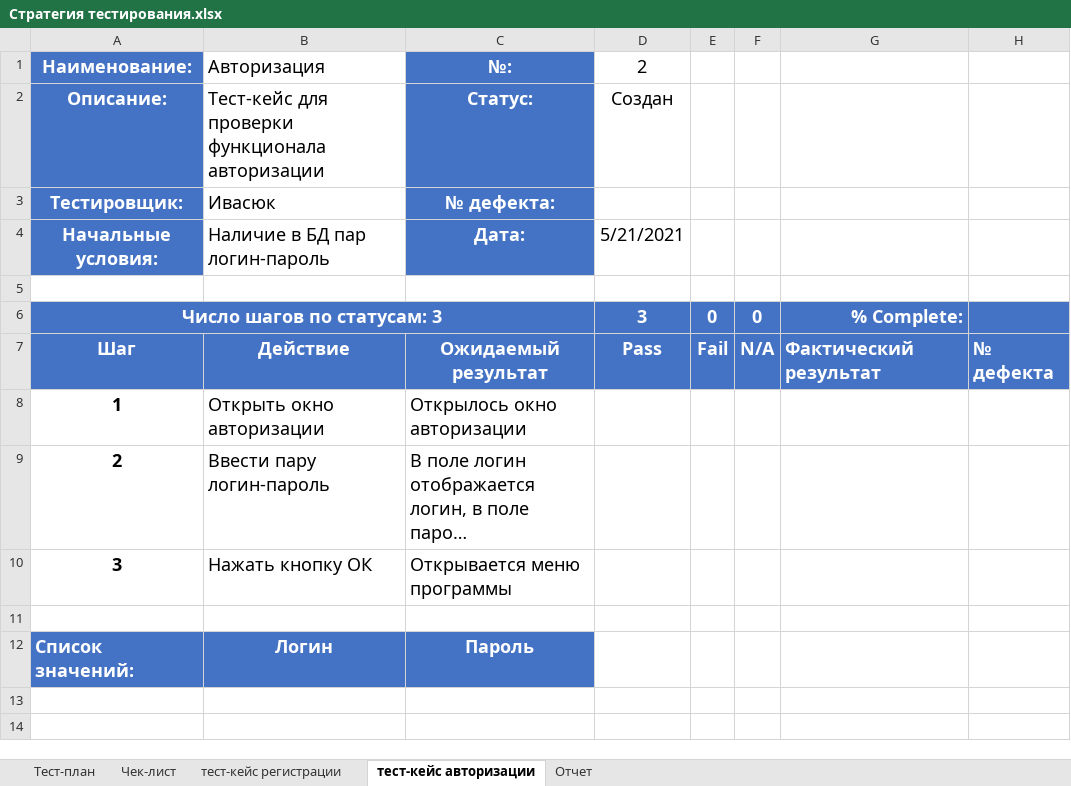
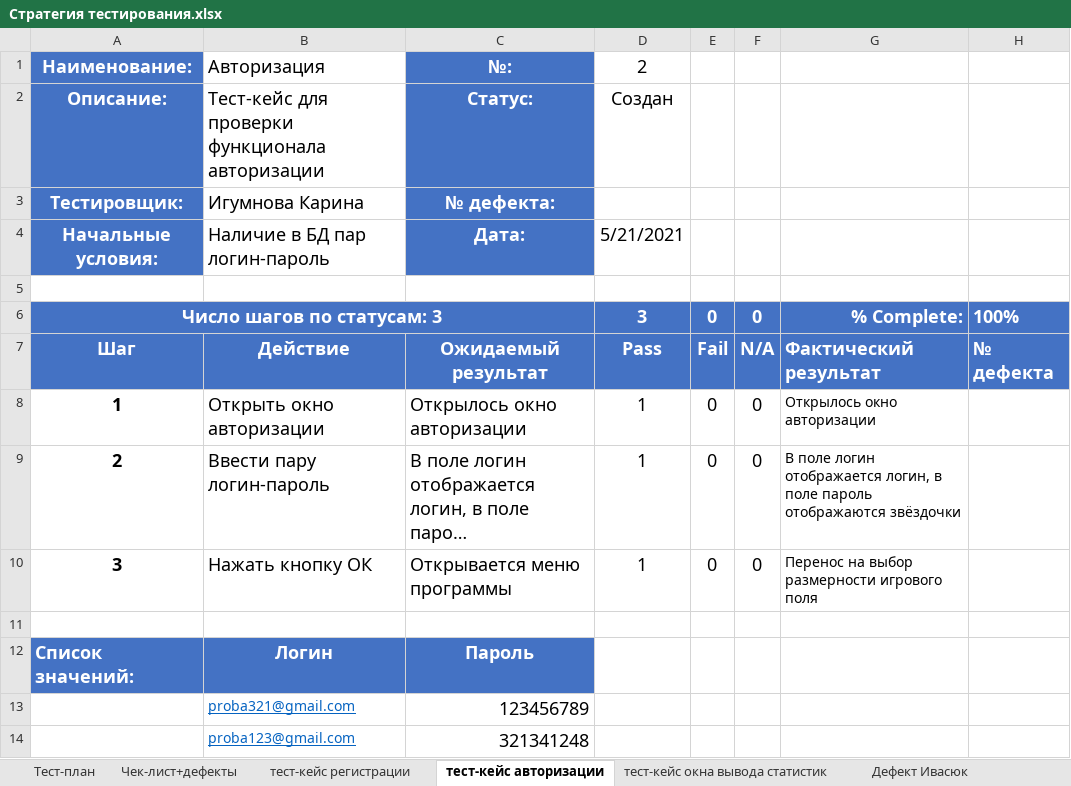
Before and after one commit to IvasiukKirill/3K, an Excel workbook: Стратегия тестирования.xlsx, sheet тест-кейс авторизации, drawn as a sheet; long unchanged cells end in …; values as stored, in another font and other column widths than the file's, no borders; the diff names each change by its address in the sheet, - before the commit and + after, or states it on an @@ line.

```diff
--- a/Стратегия тестирования.xlsx (sheet тест-кейс авторизации)
+++ b/Стратегия тестирования.xlsx (sheet тест-кейс авторизации)
-sheet tab: Чек-лист
+sheet tab: Чек-лист+дефекты
-sheet tab: Отчет
+sheet tab: тест-кейс окна вывода статистик
+sheet tab: Дефект Ивасюк
-B3: Ивасюк
+B3: Игумнова Карина
-H6: (empty)
+H6: 100%
-D8:D10: (empty)
+D8:D10: 1
-E8:E10: (empty)
+E8:E10: 0
-F8:F10: (empty)
+F8:F10: 0
-G8: (empty)
+G8: Открылось окно авторизации
-G9: (empty)
+G9: В поле логин отображается логин, в поле пароль отображаются звёздочки
-G10: (empty)
+G10: Перенос на выбор размерности игрового поля
+row 13:  | proba321@gmail.com | 123456789
+row 14:  | proba123@gmail.com | 321341248
```
Also changed, not shown: sheet Чек-лист+дефекты, sheet тест-кейс регистрации, sheet Тест-план, other sheet tabs.
